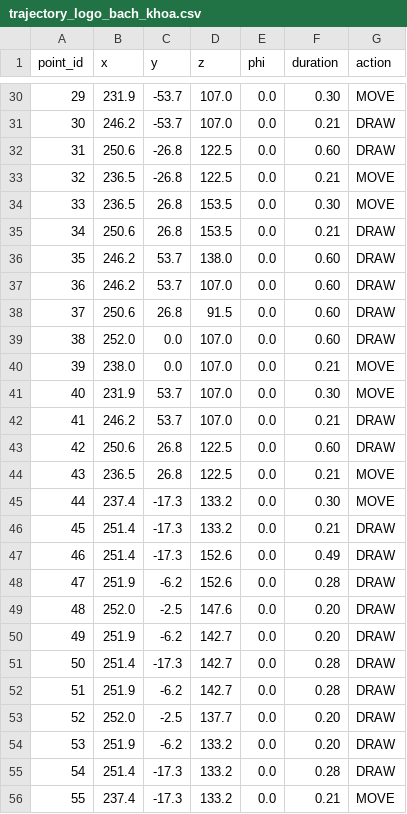
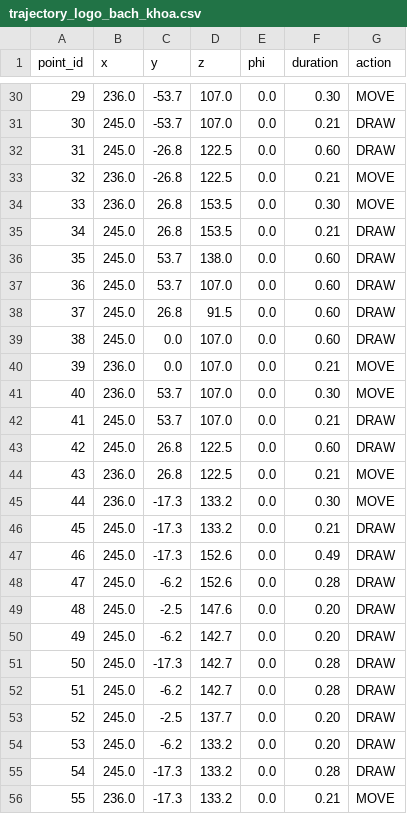
Before and after one commit to hutaozuzu/BTL_Robot-Mr.Huy, a CSV file: data/trajectory_logo_bach_khoa.csv, drawn as a sheet; only a part is shown, gaps mark what is left out; the diff covers the shown part only.

```diff
--- a/data/trajectory_logo_bach_khoa.csv
+++ b/data/trajectory_logo_bach_khoa.csv
@@ -30,27 +30,27 @@ point_id,x,y,z,phi,duration,action
-29,231.9,-53.7,107.0,0.0,0.30,MOVE
-30,246.2,-53.7,107.0,0.0,0.21,DRAW
-31,250.6,-26.8,122.5,0.0,0.60,DRAW
-32,236.5,-26.8,122.5,0.0,0.21,MOVE
-33,236.5,26.8,153.5,0.0,0.30,MOVE
-34,250.6,26.8,153.5,0.0,0.21,DRAW
-35,246.2,53.7,138.0,0.0,0.60,DRAW
-36,246.2,53.7,107.0,0.0,0.60,DRAW
-37,250.6,26.8,91.5,0.0,0.60,DRAW
-38,252.0,0.0,107.0,0.0,0.60,DRAW
-39,238.0,0.0,107.0,0.0,0.21,MOVE
-40,231.9,53.7,107.0,0.0,0.30,MOVE
-41,246.2,53.7,107.0,0.0,0.21,DRAW
-42,250.6,26.8,122.5,0.0,0.60,DRAW
-43,236.5,26.8,122.5,0.0,0.21,MOVE
-44,237.4,-17.3,133.2,0.0,0.30,MOVE
-45,251.4,-17.3,133.2,0.0,0.21,DRAW
-46,251.4,-17.3,152.6,0.0,0.49,DRAW
-47,251.9,-6.2,152.6,0.0,0.28,DRAW
-48,252.0,-2.5,147.6,0.0,0.20,DRAW
-49,251.9,-6.2,142.7,0.0,0.20,DRAW
-50,251.4,-17.3,142.7,0.0,0.28,DRAW
-51,251.9,-6.2,142.7,0.0,0.28,DRAW
-52,252.0,-2.5,137.7,0.0,0.20,DRAW
-53,251.9,-6.2,133.2,0.0,0.20,DRAW
-54,251.4,-17.3,133.2,0.0,0.28,DRAW
-55,237.4,-17.3,133.2,0.0,0.21,MOVE
+29,236.0,-53.7,107.0,0.0,0.30,MOVE
+30,245.0,-53.7,107.0,0.0,0.21,DRAW
+31,245.0,-26.8,122.5,0.0,0.60,DRAW
+32,236.0,-26.8,122.5,0.0,0.21,MOVE
+33,236.0,26.8,153.5,0.0,0.30,MOVE
+34,245.0,26.8,153.5,0.0,0.21,DRAW
+35,245.0,53.7,138.0,0.0,0.60,DRAW
+36,245.0,53.7,107.0,0.0,0.60,DRAW
+37,245.0,26.8,91.5,0.0,0.60,DRAW
+38,245.0,0.0,107.0,0.0,0.60,DRAW
+39,236.0,0.0,107.0,0.0,0.21,MOVE
+40,236.0,53.7,107.0,0.0,0.30,MOVE
+41,245.0,53.7,107.0,0.0,0.21,DRAW
+42,245.0,26.8,122.5,0.0,0.60,DRAW
+43,236.0,26.8,122.5,0.0,0.21,MOVE
+44,236.0,-17.3,133.2,0.0,0.30,MOVE
+45,245.0,-17.3,133.2,0.0,0.21,DRAW
+46,245.0,-17.3,152.6,0.0,0.49,DRAW
+47,245.0,-6.2,152.6,0.0,0.28,DRAW
+48,245.0,-2.5,147.6,0.0,0.20,DRAW
+49,245.0,-6.2,142.7,0.0,0.20,DRAW
+50,245.0,-17.3,142.7,0.0,0.28,DRAW
+51,245.0,-6.2,142.7,0.0,0.28,DRAW
+52,245.0,-2.5,137.7,0.0,0.20,DRAW
+53,245.0,-6.2,133.2,0.0,0.20,DRAW
+54,245.0,-17.3,133.2,0.0,0.28,DRAW
+55,236.0,-17.3,133.2,0.0,0.21,MOVE
```
Also changed, not shown: 83 edited cells elsewhere in this file, data/trajectory_thay_huy_dep_trai.csv, 5 other files.
